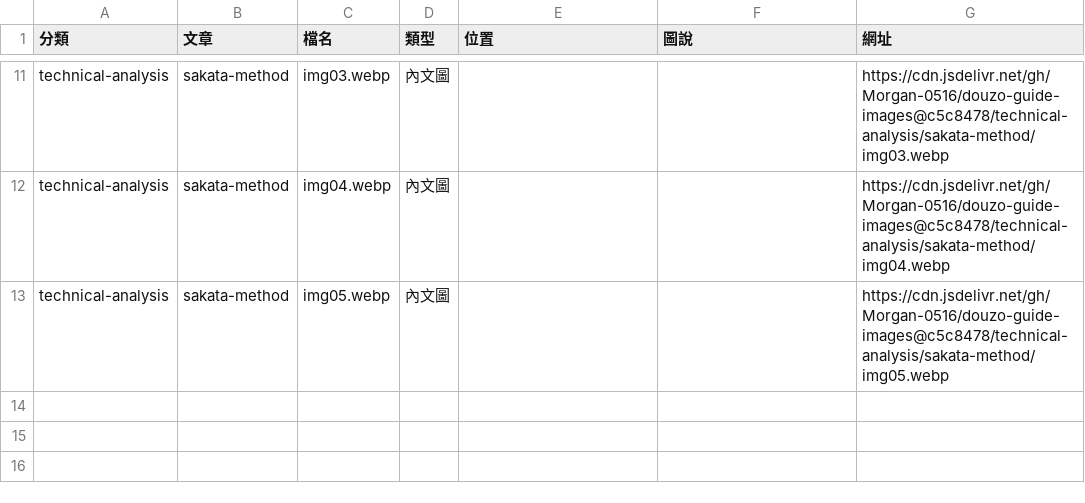
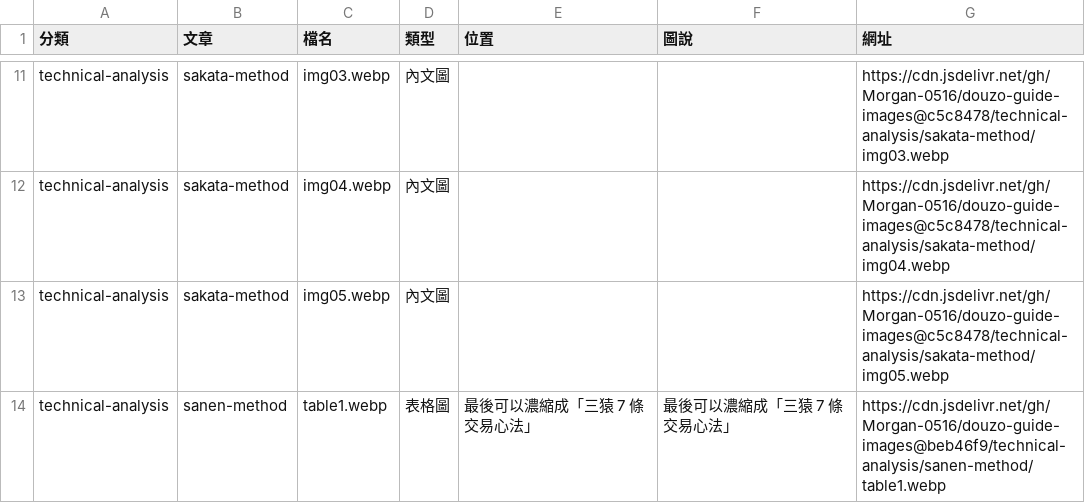
Before and after one commit to Morgan-0516/douzo-guide-images, a CSV file: 圖片對照表.csv, drawn as a sheet; only a part is shown, gaps mark what is left out; the diff names each change by its address in the sheet, - before the commit and + after, or states it on an @@ line.

```diff
--- a/圖片對照表.csv
+++ b/圖片對照表.csv
+row 14: technical-analysis | sanen-method | table1.webp | 表格圖 | 最後可以濃縮成「三猿 7 條交易心法」 | 最後可以濃縮成「三猿 7 條交易心法」 | https://cdn.jsdelivr.net/gh/Morgan-0516/douzo-guide-images@beb46f9/technical-analysis/sanen-method/table1.webp
```
